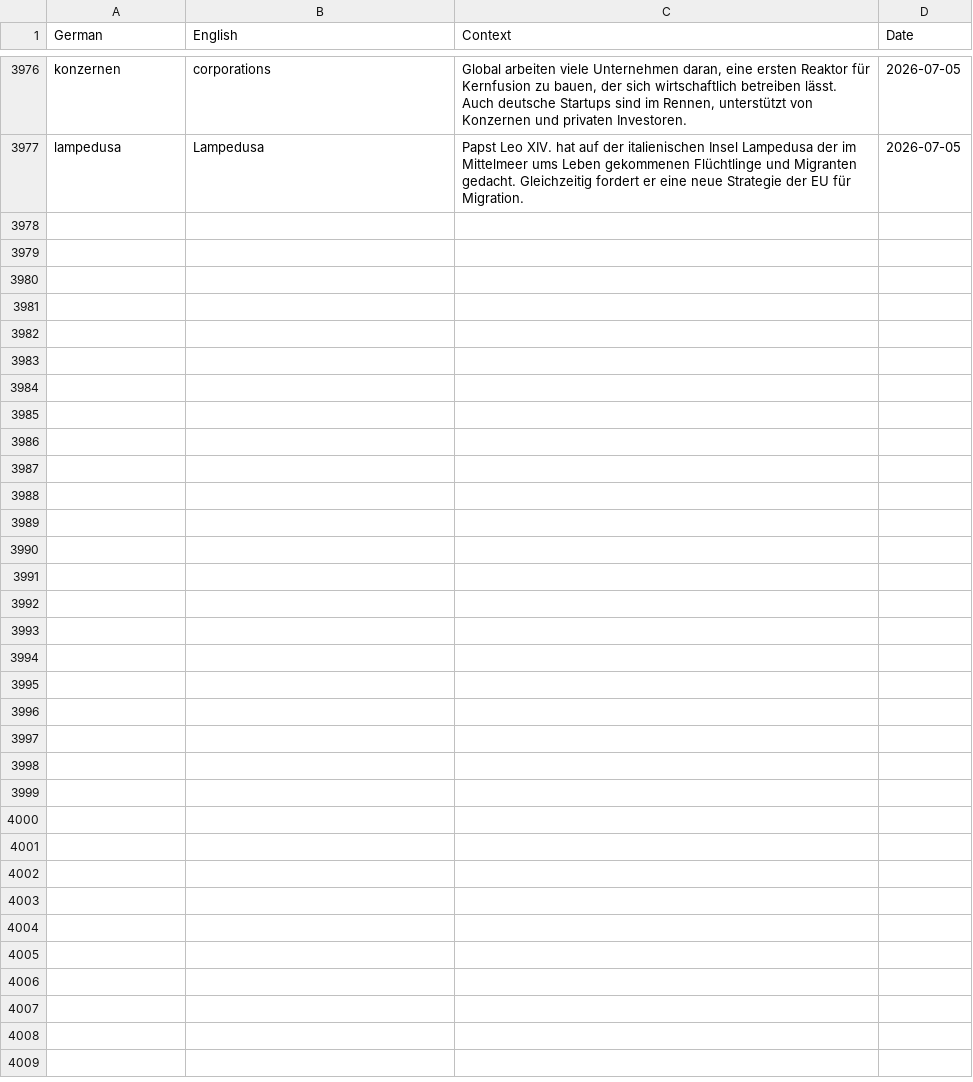
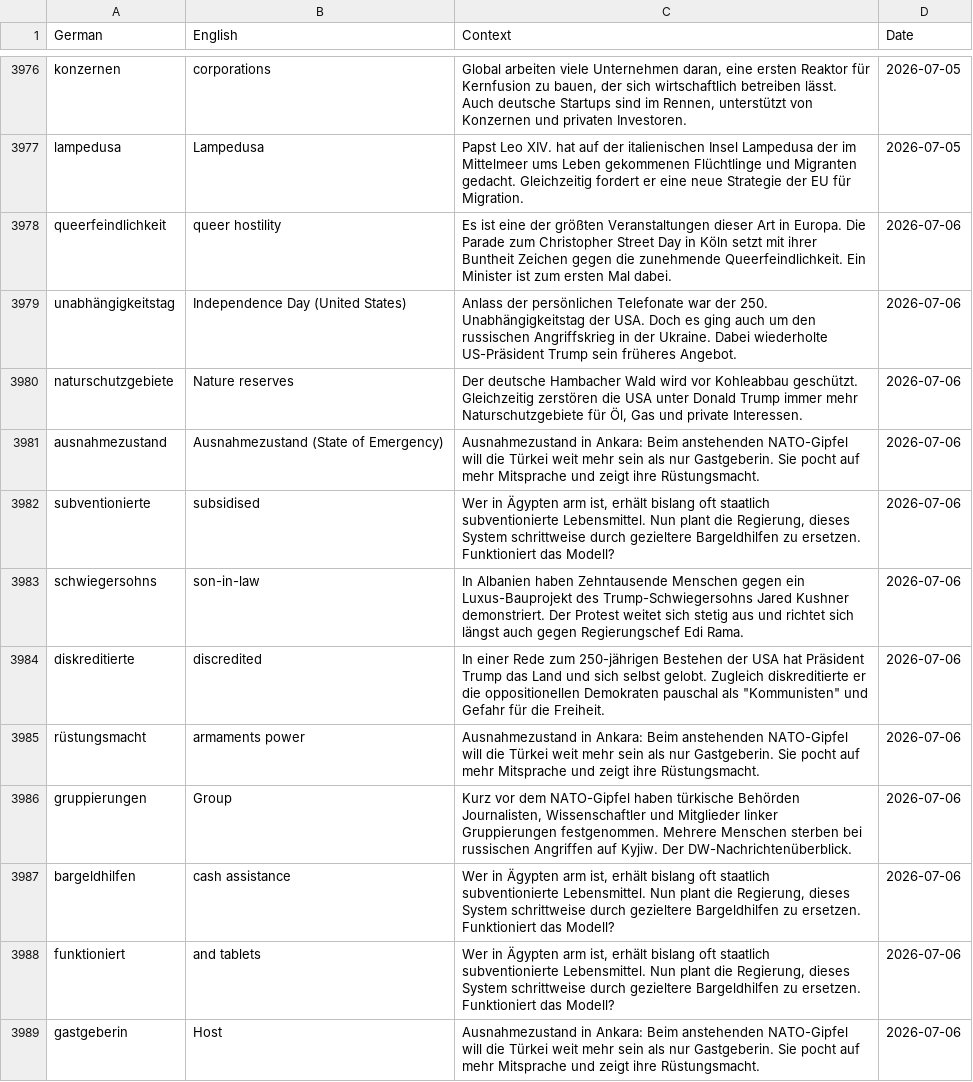
Before and after one commit to SeifElSayaad/German-Word-Pipeline, a CSV file: data/output/all_words.csv, drawn as a sheet; only a part is shown, gaps mark what is left out; the diff covers the shown part only; the diff names each change by its address in the sheet, - before the commit and + after, or states it on an @@ line.

```diff
--- a/data/output/all_words.csv
+++ b/data/output/all_words.csv
+row 3978: queerfeindlichkeit | queer hostility | Es ist eine der größten Veranstaltungen dieser Art in Europa. Die Parade zum Christopher Street Day in Köln setzt mit ihrer Buntheit Zeichen gegen die zunehmende Queerfeindlichkeit. Ein Minister ist zum ersten Mal dabei. | 2026-07-06
+row 3979: unabhängigkeitstag | Independence Day (United States) | Anlass der persönlichen Telefonate war der 250. Unabhängigkeitstag der USA. Doch es ging auch um den russischen Angriffskrieg in der Ukraine. Dabei wiederholte US-Präsident Trump sein früheres Angebot. | 2026-07-06
+row 3980: naturschutzgebiete | Nature reserves | Der deutsche Hambacher Wald wird vor Kohleabbau geschützt. Gleichzeitig zerstören die USA unter Donald Trump immer mehr Naturschutzgebiete für Öl, Gas und private Interessen. | 2026-07-06
+row 3981: ausnahmezustand | Ausnahmezustand (State of Emergency) | Ausnahmezustand in Ankara: Beim anstehenden NATO-Gipfel will die Türkei weit mehr sein als nur Gastgeberin. Sie pocht auf mehr Mitsprache und zeigt ihre Rüstungsmacht. | 2026-07-06
+row 3982: subventionierte | subsidised | Wer in Ägypten arm ist, erhält bislang oft staatlich subventionierte Lebensmittel. Nun plant die Regierung, dieses System schrittweise durch gezieltere Bargeldhilfen zu ersetzen. Funktioniert das Modell? | 2026-07-06
+row 3983: schwiegersohns | son-in-law | In Albanien haben Zehntausende Menschen gegen ein Luxus-Bauprojekt des Trump-Schwiegersohns Jared Kushner demonstriert. Der Protest weitet sich stetig aus und richtet sich längst auch gegen Regierungschef Edi Rama. | 2026-07-06
+row 3984: diskreditierte | discredited | In einer Rede zum 250-jährigen Bestehen der USA hat Präsident Trump das Land und sich selbst gelobt. Zugleich diskreditierte er die oppositionellen Demokraten pauschal als "Kommunisten" und Gefahr für die Freiheit. | 2026-07-06
+row 3985: rüstungsmacht | armaments power | Ausnahmezustand in Ankara: Beim anstehenden NATO-Gipfel will die Türkei weit mehr sein als nur Gastgeberin. Sie pocht auf mehr Mitsprache und zeigt ihre Rüstungsmacht. | 2026-07-06
+row 3986: gruppierungen | Group | Kurz vor dem NATO-Gipfel haben türkische Behörden Journalisten, Wissenschaftler und Mitglieder linker Gruppierungen festgenommen. Mehrere Menschen sterben bei russischen Angriffen auf Kyjiw. Der DW-Nachrichtenüberblick. | 2026-07-06
+row 3987: bargeldhilfen | cash assistance | Wer in Ägypten arm ist, erhält bislang oft staatlich subventionierte Lebensmittel. Nun plant die Regierung, dieses System schrittweise durch gezieltere Bargeldhilfen zu ersetzen. Funktioniert das Modell? | 2026-07-06
+row 3988: funktioniert | and tablets | Wer in Ägypten arm ist, erhält bislang oft staatlich subventionierte Lebensmittel. Nun plant die Regierung, dieses System schrittweise durch gezieltere Bargeldhilfen zu ersetzen. Funktioniert das Modell? | 2026-07-06
+row 3989: gastgeberin | Host | Ausnahmezustand in Ankara: Beim anstehenden NATO-Gipfel will die Türkei weit mehr sein als nur Gastgeberin. Sie pocht auf mehr Mitsprache und zeigt ihre Rüstungsmacht. | 2026-07-06
```
Also changed, not shown: 11 added rows elsewhere in this file, 1 other file.
